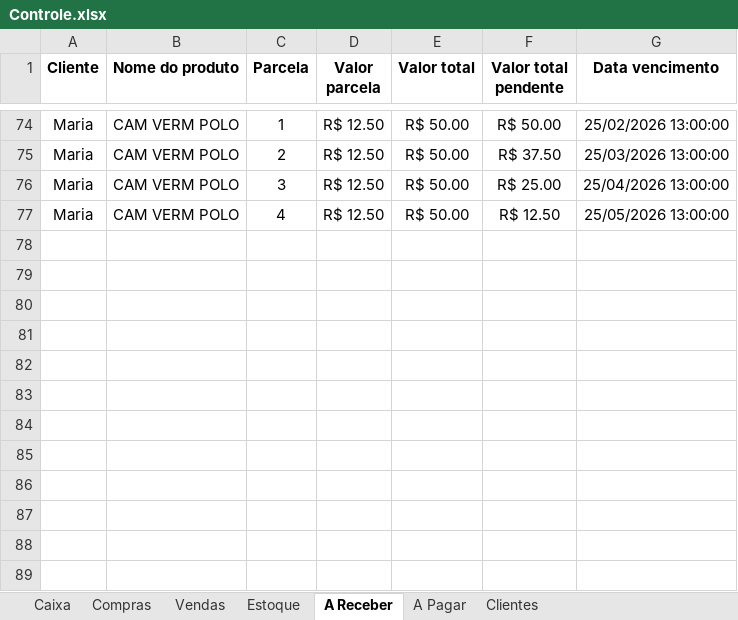
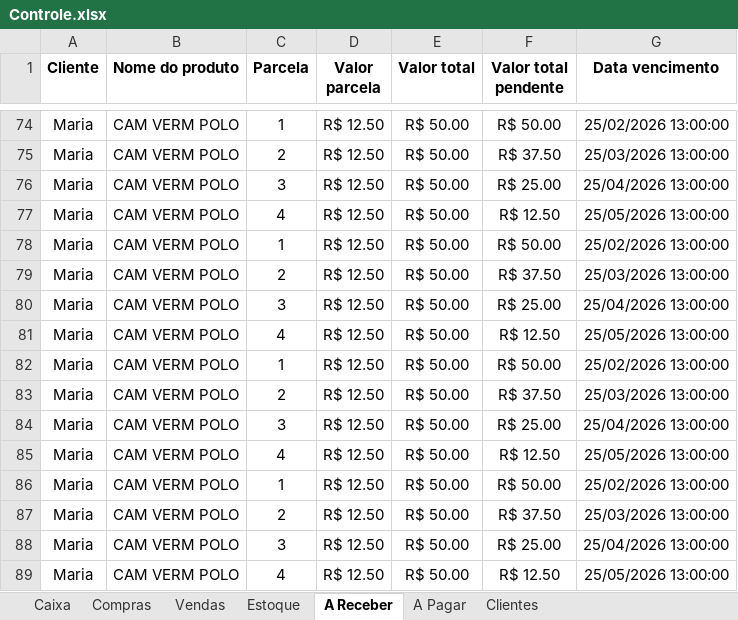
Before and after one commit to ViniciusWill/loja-roupa-py, an Excel workbook: dados/Controle.xlsx, sheet A Receber, drawn as a sheet; only a part is shown, gaps mark what is left out; values as stored, in another font and other column widths than the file's, no borders; the diff names each change by its address in the sheet, - before the commit and + after, or states it on an @@ line.

```diff
--- a/dados/Controle.xlsx (sheet A Receber)
+++ b/dados/Controle.xlsx (sheet A Receber)
+row 78: Maria | CAM VERM POLO | 1 | R$ 12.50 | R$ 50.00 | R$ 50.00 | 25/02/2026 13:00:00
+row 79: Maria | CAM VERM POLO | 2 | R$ 12.50 | R$ 50.00 | R$ 37.50 | 25/03/2026 13:00:00
+row 80: Maria | CAM VERM POLO | 3 | R$ 12.50 | R$ 50.00 | R$ 25.00 | 25/04/2026 13:00:00
+row 81: Maria | CAM VERM POLO | 4 | R$ 12.50 | R$ 50.00 | R$ 12.50 | 25/05/2026 13:00:00
+row 82: Maria | CAM VERM POLO | 1 | R$ 12.50 | R$ 50.00 | R$ 50.00 | 25/02/2026 13:00:00
+row 83: Maria | CAM VERM POLO | 2 | R$ 12.50 | R$ 50.00 | R$ 37.50 | 25/03/2026 13:00:00
+row 84: Maria | CAM VERM POLO | 3 | R$ 12.50 | R$ 50.00 | R$ 25.00 | 25/04/2026 13:00:00
+row 85: Maria | CAM VERM POLO | 4 | R$ 12.50 | R$ 50.00 | R$ 12.50 | 25/05/2026 13:00:00
+row 86: Maria | CAM VERM POLO | 1 | R$ 12.50 | R$ 50.00 | R$ 50.00 | 25/02/2026 13:00:00
+row 87: Maria | CAM VERM POLO | 2 | R$ 12.50 | R$ 50.00 | R$ 37.50 | 25/03/2026 13:00:00
+row 88: Maria | CAM VERM POLO | 3 | R$ 12.50 | R$ 50.00 | R$ 25.00 | 25/04/2026 13:00:00
+row 89: Maria | CAM VERM POLO | 4 | R$ 12.50 | R$ 50.00 | R$ 12.50 | 25/05/2026 13:00:00
```
Also changed, not shown: sheet Compras, sheet Vendas, sheet A Pagar, sheet Estoque, 1 other file.
